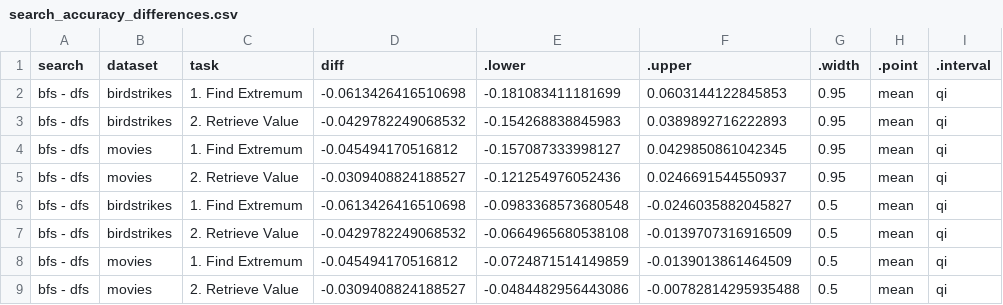
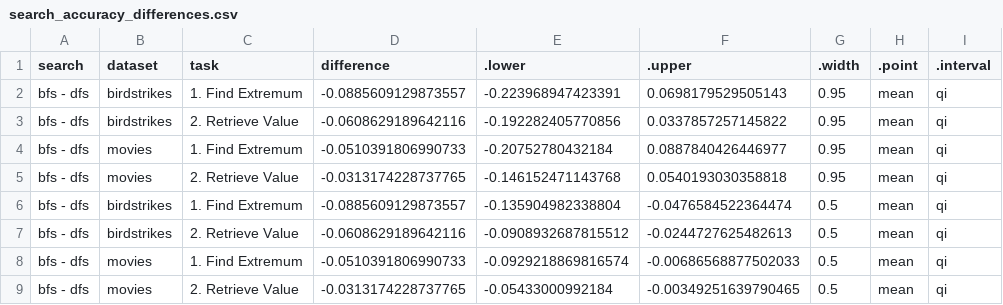
Before and after one commit to Zehua-Zeng/visualization-recommendation-evaluation, a CSV file: analysis/plot_data/comparisons/accuracy/search_accuracy_differences.csv, drawn as a sheet.

```diff
--- a/analysis/plot_data/comparisons/accuracy/search_accuracy_differences.csv
+++ b/analysis/plot_data/comparisons/accuracy/search_accuracy_differences.csv
@@ -1,9 +1,9 @@
-"search","dataset","task","diff",".lower",".upper",".width",".point",".interval"
-"bfs - dfs","birdstrikes","1. Find Extremum",-0.0613426416510698,-0.181083411181699,0.0603144122845853,0.95,"mean","qi"
-"bfs - dfs","birdstrikes","2. Retrieve Value",-0.0429782249068532,-0.154268838845983,0.0389892716222893,0.95,"mean","qi"
-"bfs - dfs","movies","1. Find Extremum",-0.045494170516812,-0.157087333998127,0.0429850861042345,0.95,"mean","qi"
-"bfs - dfs","movies","2. Retrieve Value",-0.0309408824188527,-0.121254976052436,0.0246691544550937,0.95,"mean","qi"
-"bfs - dfs","birdstrikes","1. Find Extremum",-0.0613426416510698,-0.0983368573680548,-0.0246035882045827,0.5,"mean","qi"
-"bfs - dfs","birdstrikes","2. Retrieve Value",-0.0429782249068532,-0.0664965680538108,-0.0139707316916509,0.5,"mean","qi"
-"bfs - dfs","movies","1. Find Extremum",-0.045494170516812,-0.0724871514149859,-0.0139013861464509,0.5,"mean","qi"
-"bfs - dfs","movies","2. Retrieve Value",-0.0309408824188527,-0.0484482956443086,-0.00782814295935488,0.5,"mean","qi"
+"search","dataset","task","difference",".lower",".upper",".width",".point",".interval"
+"bfs - dfs","birdstrikes","1. Find Extremum",-0.0885609129873557,-0.223968947423391,0.0698179529505143,0.95,"mean","qi"
+"bfs - dfs","birdstrikes","2. Retrieve Value",-0.0608629189642116,-0.192282405770856,0.0337857257145822,0.95,"mean","qi"
+"bfs - dfs","movies","1. Find Extremum",-0.0510391806990733,-0.20752780432184,0.0887840426446977,0.95,"mean","qi"
+"bfs - dfs","movies","2. Retrieve Value",-0.0313174228737765,-0.146152471143768,0.0540193030358818,0.95,"mean","qi"
+"bfs - dfs","birdstrikes","1. Find Extremum",-0.0885609129873557,-0.135904982338804,-0.0476584522364474,0.5,"mean","qi"
+"bfs - dfs","birdstrikes","2. Retrieve Value",-0.0608629189642116,-0.0908932687815512,-0.0244727625482613,0.5,"mean","qi"
+"bfs - dfs","movies","1. Find Extremum",-0.0510391806990733,-0.0929218869816574,-0.00686568877502033,0.5,"mean","qi"
+"bfs - dfs","movies","2. Retrieve Value",-0.0313174228737765,-0.05433000992184,-0.00349251639790465,0.5,"mean","qi"
```
Also changed, not shown: analysis/plot_data/comparisons/accuracy/oracle_accuracy_differences.csv, analysis/plot_data/posterior_draws/accuracy/fit.csv, 11 other files.
